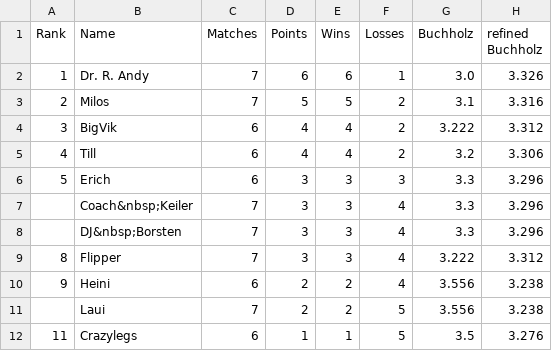
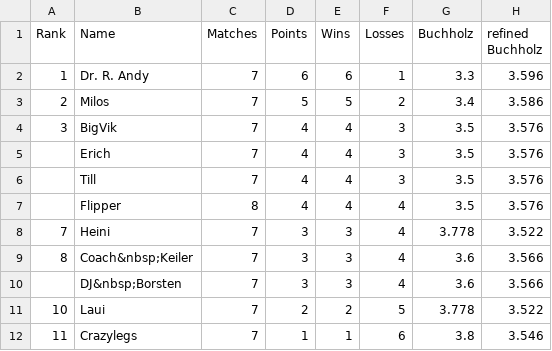
Before and after one commit to flunkypiraten/flunkypiraten.github.io, a CSV file: _data/table.csv, drawn as a sheet.

Commit message:
update table data

```diff
--- a/_data/table.csv
+++ b/_data/table.csv
@@ -1,12 +1,12 @@
 Rank,Name,Matches,Points,Wins,Losses,Buchholz,refined Buchholz
-1,Dr. R. Andy,7,6,6,1,3.0,3.326
-2,Milos,7,5,5,2,3.1,3.316
-3,BigVik,6,4,4,2,3.222,3.312
-4,Till,6,4,4,2,3.2,3.306
-5,Erich,6,3,3,3,3.3,3.296
-,Coach&nbsp;Keiler,7,3,3,4,3.3,3.296
-,DJ&nbsp;Borsten,7,3,3,4,3.3,3.296
-8,Flipper,7,3,3,4,3.222,3.312
-9,Heini,6,2,2,4,3.556,3.238
-,Laui,7,2,2,5,3.556,3.238
-11,Crazylegs,6,1,1,5,3.5,3.276
+1,Dr. R. Andy,7,6,6,1,3.3,3.596
+2,Milos,7,5,5,2,3.4,3.586
+3,BigVik,7,4,4,3,3.5,3.576
+,Erich,7,4,4,3,3.5,3.576
+,Till,7,4,4,3,3.5,3.576
+,Flipper,8,4,4,4,3.5,3.576
+7,Heini,7,3,3,4,3.778,3.522
+8,Coach&nbsp;Keiler,7,3,3,4,3.6,3.566
+,DJ&nbsp;Borsten,7,3,3,4,3.6,3.566
+10,Laui,7,2,2,5,3.778,3.522
+11,Crazylegs,7,1,1,6,3.8,3.546
```
